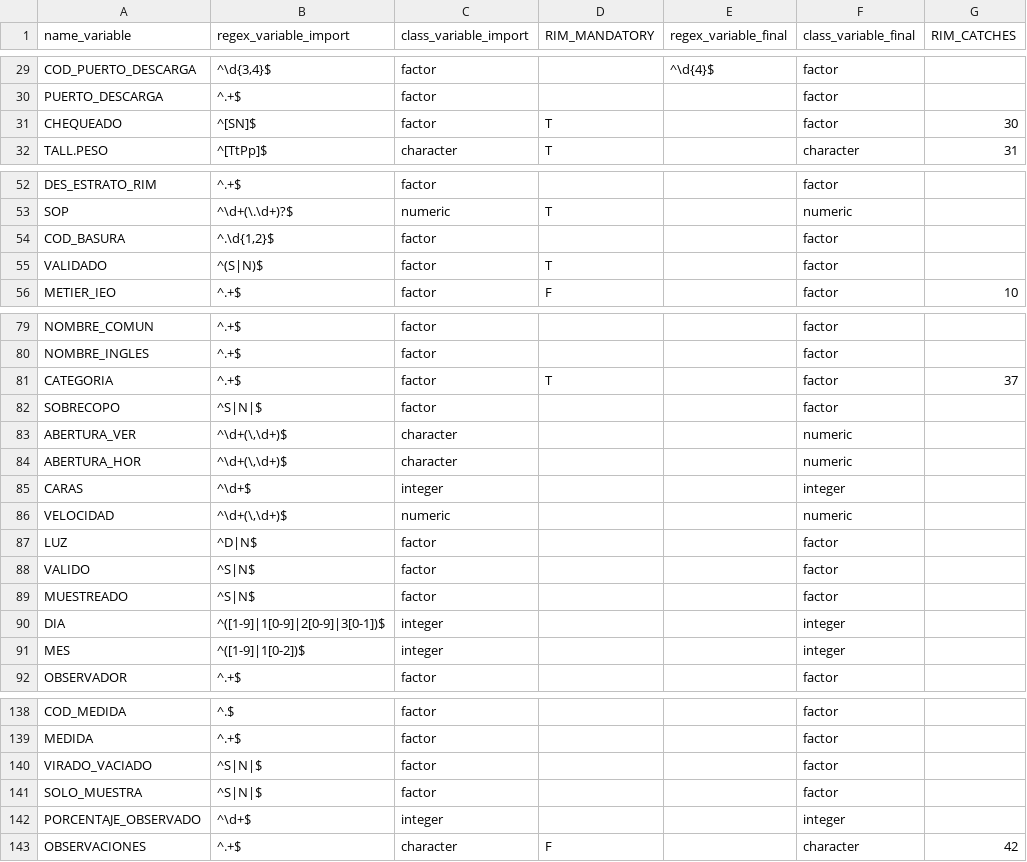
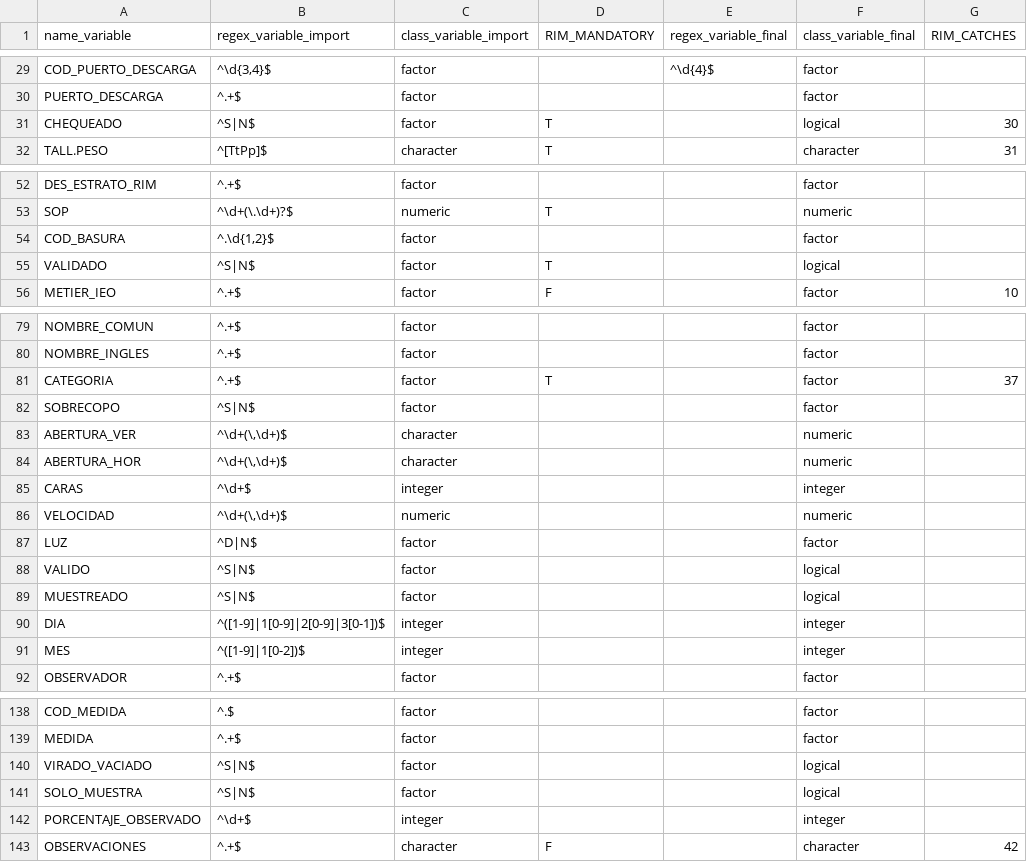
Before and after one commit to Eucrow/sapmuebase, a CSV file: data-raw/formato_variables.csv, drawn as a sheet; only a part is shown, gaps mark what is left out; the diff covers the shown part only; the diff names each change by its address in the sheet, - before the commit and + after, or states it on an @@ line.

Commit message:
- Improve import of logical variables in SIRENO reports. - Fix minor bugs in some date fields.

```diff
--- a/data-raw/formato_variables.csv
+++ b/data-raw/formato_variables.csv
-B31 (regex_variable_import): ^[SN]$
+B31 (regex_variable_import): ^S|N$
-F31 (class_variable_final): factor
+F31 (class_variable_final): logical
-B55 (regex_variable_import): ^(S|N)$
+B55 (regex_variable_import): ^S|N$
-F55 (class_variable_final): factor
+F55 (class_variable_final): logical
-B82 (regex_variable_import): ^S|N|$
+B82 (regex_variable_import): ^S|N$
-F88:F89 (class_variable_final): factor
+F88:F89 (class_variable_final): logical
-B140:B141 (regex_variable_import): ^S|N|$
+B140:B141 (regex_variable_import): ^S|N$
-F140:F141 (class_variable_final): factor
+F140:F141 (class_variable_final): logical
```
Also changed, not shown: 1 edited cell elsewhere in this file, 12 other files.
